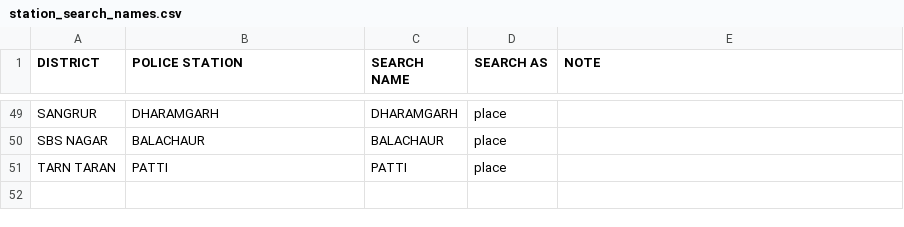
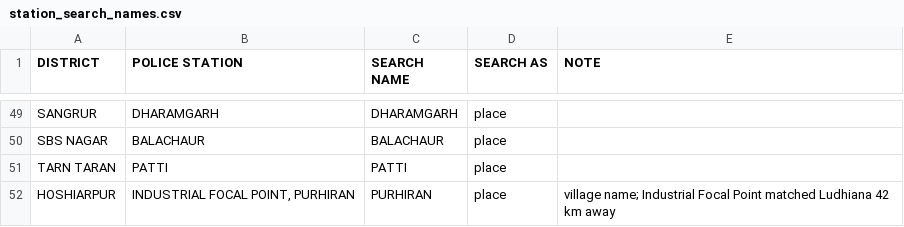
Before and after one commit to angad08/GeoSense, a CSV file: data/station_search_names.csv, drawn as a sheet; only a part is shown, gaps mark what is left out; the diff names each change by its address in the sheet, - before the commit and + after, or states it on an @@ line.

```diff
--- a/data/station_search_names.csv
+++ b/data/station_search_names.csv
+row 52: HOSHIARPUR | INDUSTRIAL FOCAL POINT, PURHIRAN | PURHIRAN | place | village name; Industrial Focal Point matched Ludhiana 42 km away
```
Also changed, not shown: 2 other files.
